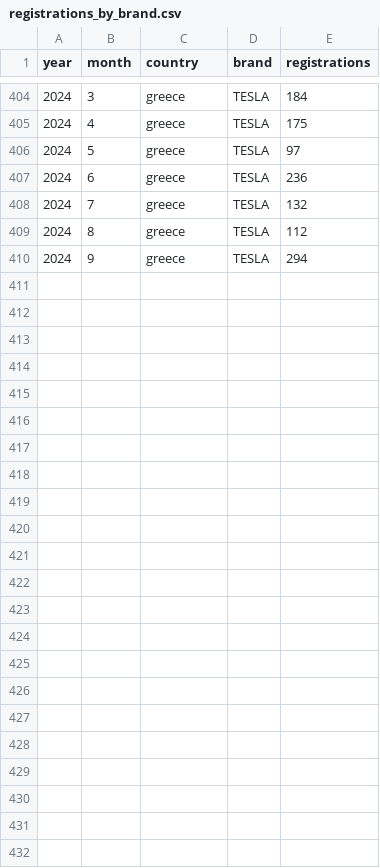
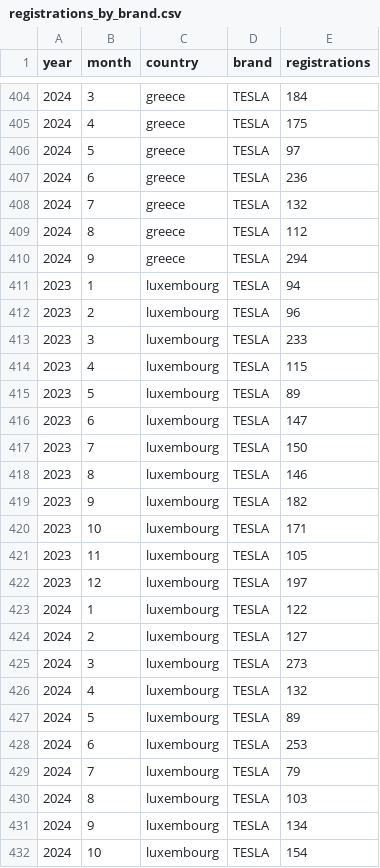
Before and after one commit to firedevs-team/tesla-extractors, a CSV file: data/sources/car_registrations/global/registrations_by_brand.csv, drawn as a sheet; only a part is shown, gaps mark what is left out; the diff names each change by its address in the sheet, - before the commit and + after, or states it on an @@ line.

Commit message:
feature(yoda): added luxembourg extractor

```diff
--- a/data/sources/car_registrations/global/registrations_by_brand.csv
+++ b/data/sources/car_registrations/global/registrations_by_brand.csv
+row 411: 2023 | 1 | luxembourg | TESLA | 94
+row 412: 2023 | 2 | luxembourg | TESLA | 96
+row 413: 2023 | 3 | luxembourg | TESLA | 233
+row 414: 2023 | 4 | luxembourg | TESLA | 115
+row 415: 2023 | 5 | luxembourg | TESLA | 89
+row 416: 2023 | 6 | luxembourg | TESLA | 147
+row 417: 2023 | 7 | luxembourg | TESLA | 150
+row 418: 2023 | 8 | luxembourg | TESLA | 146
+row 419: 2023 | 9 | luxembourg | TESLA | 182
+row 420: 2023 | 10 | luxembourg | TESLA | 171
+row 421: 2023 | 11 | luxembourg | TESLA | 105
+row 422: 2023 | 12 | luxembourg | TESLA | 197
+row 423: 2024 | 1 | luxembourg | TESLA | 122
+row 424: 2024 | 2 | luxembourg | TESLA | 127
+row 425: 2024 | 3 | luxembourg | TESLA | 273
+row 426: 2024 | 4 | luxembourg | TESLA | 132
+row 427: 2024 | 5 | luxembourg | TESLA | 89
+row 428: 2024 | 6 | luxembourg | TESLA | 253
+row 429: 2024 | 7 | luxembourg | TESLA | 79
+row 430: 2024 | 8 | luxembourg | TESLA | 103
+row 431: 2024 | 9 | luxembourg | TESLA | 134
+row 432: 2024 | 10 | luxembourg | TESLA | 154
```
Also changed, not shown: 26 other files.
